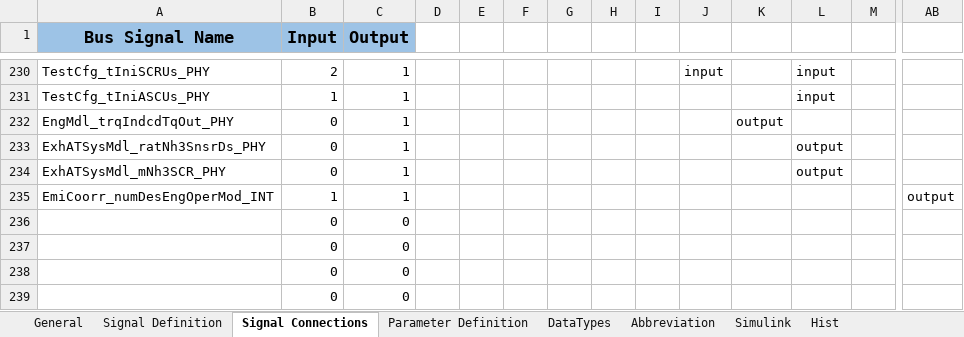
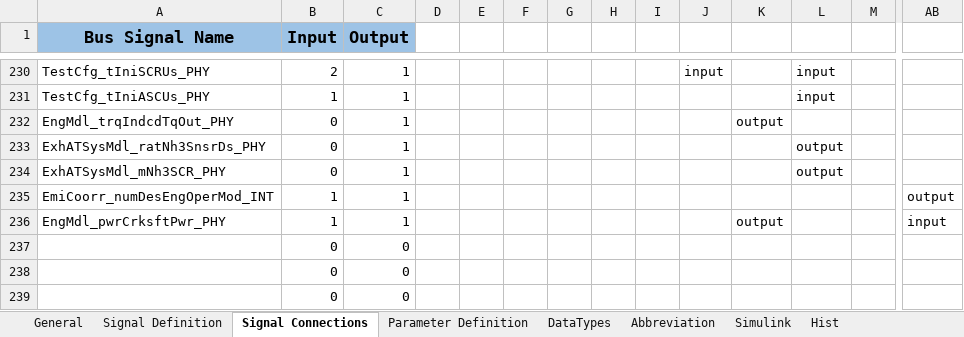
Before and after one commit to eozatay/optitruck_simulator, an Excel workbook: Environment_Specification.xlsm, sheet Signal Connections, drawn as a sheet; only a part is shown, gaps mark what is left out; values as stored, in another font and other column widths than the file's, no borders; charts and pictures not drawn; removed rows and columns are numbered as before the commit, all else as after; rows hold the shown columns only; the diff names each change by its address in the sheet, - before the commit and + after, or states it on an @@ line.

Commit message:
Add files via upload
Added signal Power_crankshaft out from engine model

```diff
--- a/Environment_Specification.xlsm (sheet Signal Connections)
+++ b/Environment_Specification.xlsm (sheet Signal Connections)
-row 236:  | 0 | 0
+row 236: EngMdl_pwrCrksftPwr_PHY | 1 | 1 |  |  |  |  |  |  |  | output |  |  | input
```
Also changed, not shown: sheet Signal Definition, sheet Hist, charts or pictures.
